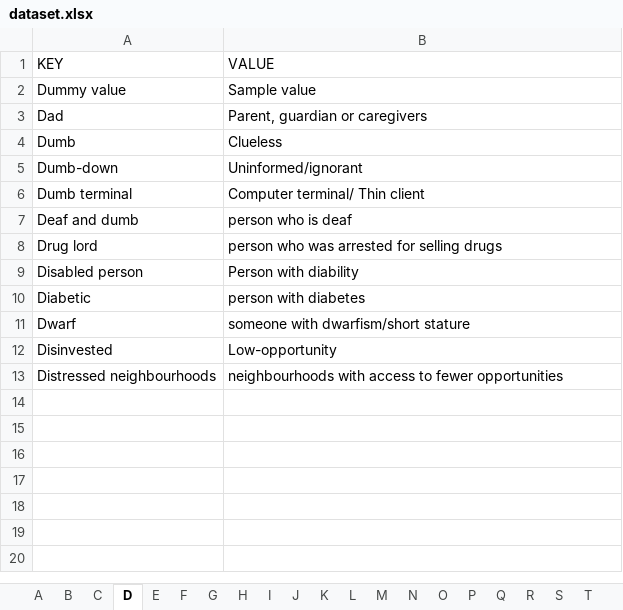
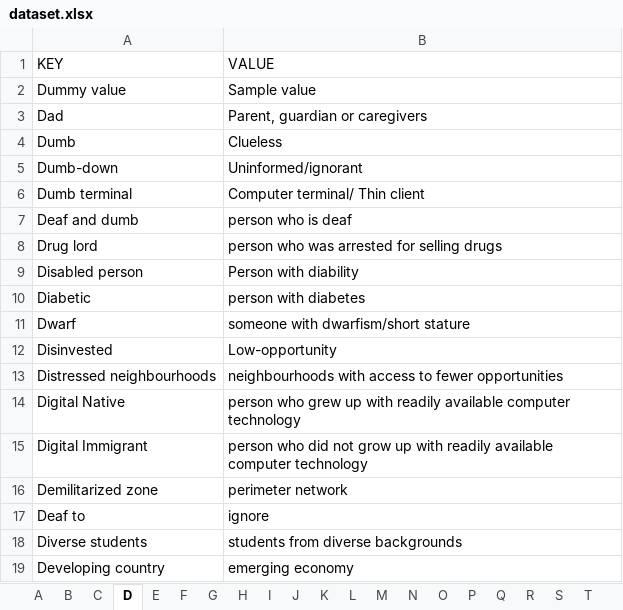
Before and after one commit to gcdeshpande/Inclusive-Language-using-Python, an Excel workbook: dataset.xlsx, sheet D, drawn as a sheet; values as stored, in another font and other column widths than the file's, no borders; the diff names each change by its address in the sheet, - before the commit and + after, or states it on an @@ line.

```diff
--- a/dataset.xlsx (sheet D)
+++ b/dataset.xlsx (sheet D)
+row 14: Digital Native | person who grew up with readily available computer technology
+row 15: Digital Immigrant | person who did not grow up with readily available computer technology
+row 16: Demilitarized zone | perimeter network
+row 17: Deaf to | ignore
+row 18: Diverse students | students from diverse backgrounds
+row 19: Developing country | emerging economy
```
Also changed, not shown: sheet M, sheet N, sheet G, sheet S, sheet W, sheet A, 13 more sheets.
